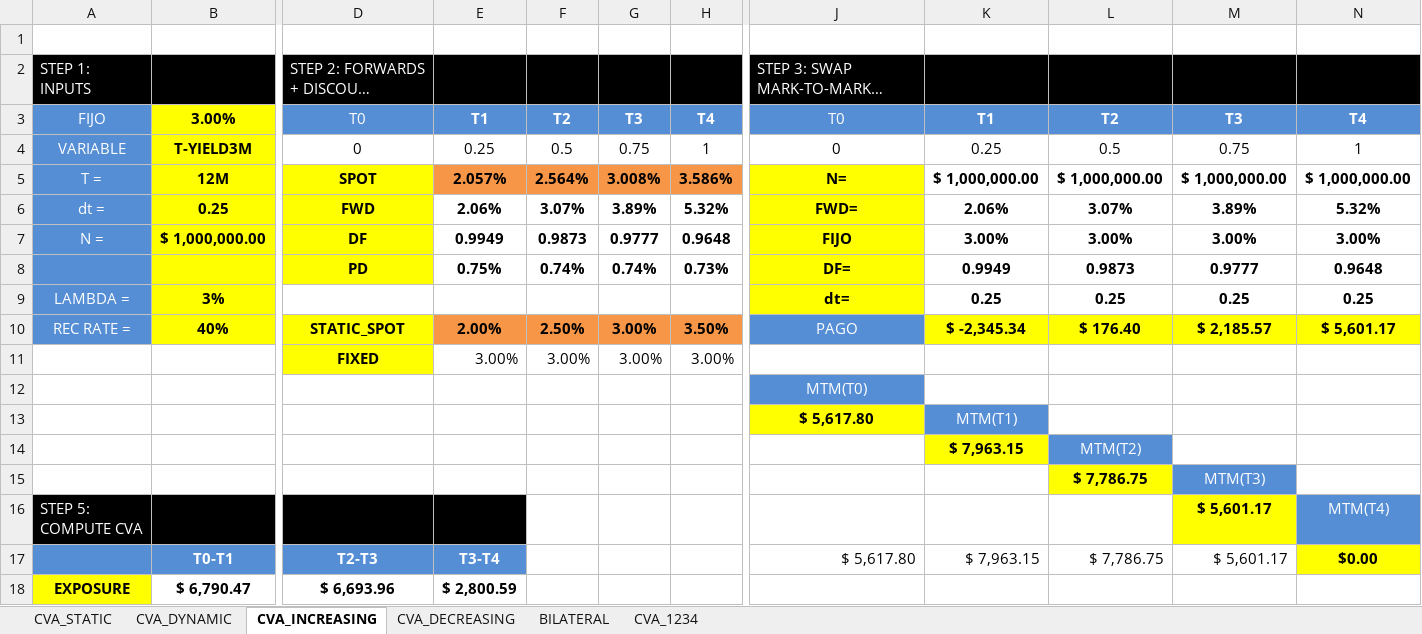
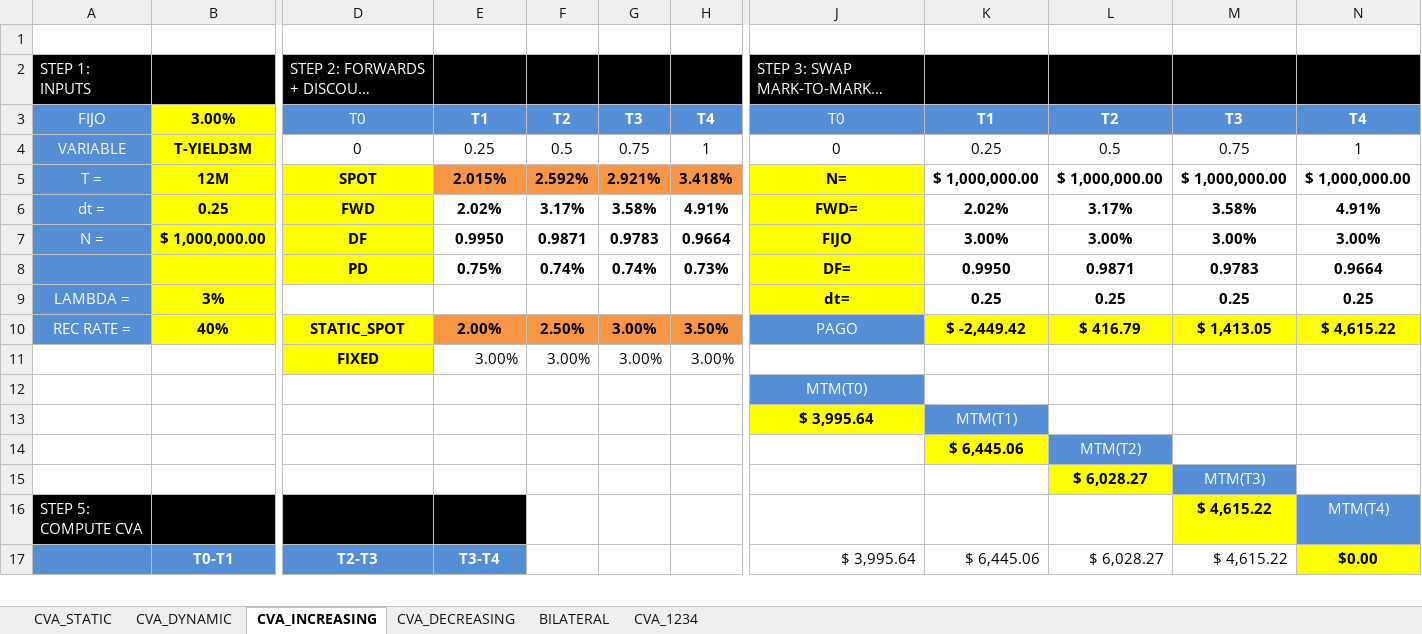
Before and after one commit to 56407/CQF, an Excel workbook: finalProject/docs/CVA/CVA/SOLUTIONS.XLSX, sheet CVA_INCREASING, drawn as a sheet; only a part is shown, gaps mark what is left out; long unchanged cells end in …; values as stored, in another font and other column widths than the file's, no borders; charts and pictures not drawn; removed rows and columns are numbered as before the commit, all else as after; rows hold the shown columns only; the diff covers the shown part only; the diff names each change by its address in the sheet, - before the commit and + after, or states it on an @@ line.

```diff
--- a/finalProject/docs/CVA/CVA/SOLUTIONS.XLSX (sheet CVA_INCREASING)
+++ b/finalProject/docs/CVA/CVA/SOLUTIONS.XLSX (sheet CVA_INCREASING)
-E5: 2.057%
+E5: 2.015%
-F5: 2.564%
+F5: 2.592%
-G5: 3.008%
+G5: 2.921%
-H5: 3.586%
+H5: 3.418%
-E6: 2.06%
+E6: 2.02%
-F6: 3.07%
+F6: 3.17%
-G6: 3.89%
+G6: 3.58%
-H6: 5.32%
+H6: 4.91%
-K6: 2.06%
+K6: 2.02%
-L6: 3.07%
+L6: 3.17%
-M6: 3.89%
+M6: 3.58%
-N6: 5.32%
+N6: 4.91%
-E7: 0.9949
+E7: 0.9950
-F7: 0.9873
+F7: 0.9871
-G7: 0.9777
+G7: 0.9783
-H7: 0.9648
+H7: 0.9664
-K8: 0.9949
+K8: 0.9950
-L8: 0.9873
+L8: 0.9871
-M8: 0.9777
+M8: 0.9783
-N8: 0.9648
+N8: 0.9664
-K10: $ -2,345.34
+K10: $ -2,449.42
-L10: $ 176.40
+L10: $ 416.79
-M10: $ 2,185.57
+M10: $ 1,413.05
-N10: $ 5,601.17
+N10: $ 4,615.22
-J13: $ 5,617.80
+J13: $ 3,995.64
-K14: $ 7,963.15
+K14: $ 6,445.06
-L15: $ 7,786.75
+L15: $ 6,028.27
-M16:M17: $ 5,601.17
+M16:M17: $ 4,615.22
-J17: $ 5,617.80
+J17: $ 3,995.64
-K17: $ 7,963.15
+K17: $ 6,445.06
-L17: $ 7,786.75
+L17: $ 6,028.27
-row 18: EXPOSURE | $ 6,790.47 | $ 6,693.96 | $ 2,800.59
```
Also changed, not shown: 2 added rows, 1 removed row and 5 edited cells elsewhere in this sheet, sheet BILATERAL, sheet CVA_1234, sheet CVA_DYNAMIC, sheet CVA_DECREASING, sheet CVA_STATIC, charts or pictures, 13 other files.
